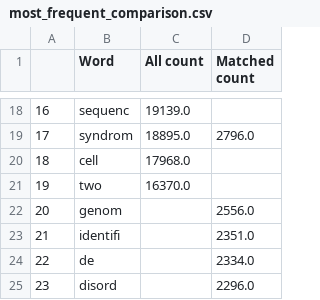
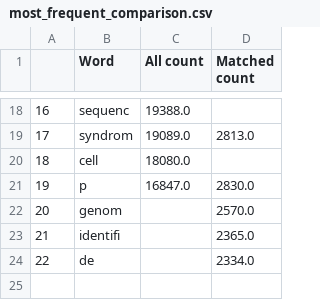
Before and after one commit to UKDataServiceOpen/Person_Identy_First_Language, a CSV file: 2023_Second_analysis/output/most_frequent_comparison.csv, drawn as a sheet; only a part is shown, gaps mark what is left out; removed rows and columns are numbered as before the commit, all else as after; the diff covers the shown part only; the diff names each change by its address in the sheet, - before the commit and + after, or states it on an @@ line.

```diff
--- a/2023_Second_analysis/output/most_frequent_comparison.csv
+++ b/2023_Second_analysis/output/most_frequent_comparison.csv
-C18 (All count): 19139.0
+C18 (All count): 19388.0
-C19 (All count): 18895.0
+C19 (All count): 19089.0
-D19 (Matched count): 2796.0
+D19 (Matched count): 2813.0
-C20 (All count): 17968.0
+C20 (All count): 18080.0
-row 21: 19 | two | 16370.0
+row 21: 19 | p | 16847.0 | 2830.0
-D22 (Matched count): 2556.0
+D22 (Matched count): 2570.0
-D23 (Matched count): 2351.0
+D23 (Matched count): 2365.0
-row 25: 23 | disord |  | 2296.0
```
Also changed, not shown: 1 added row, 1 removed row, 29 edited cells and row numbers in column A elsewhere in this file, 3 other files.
